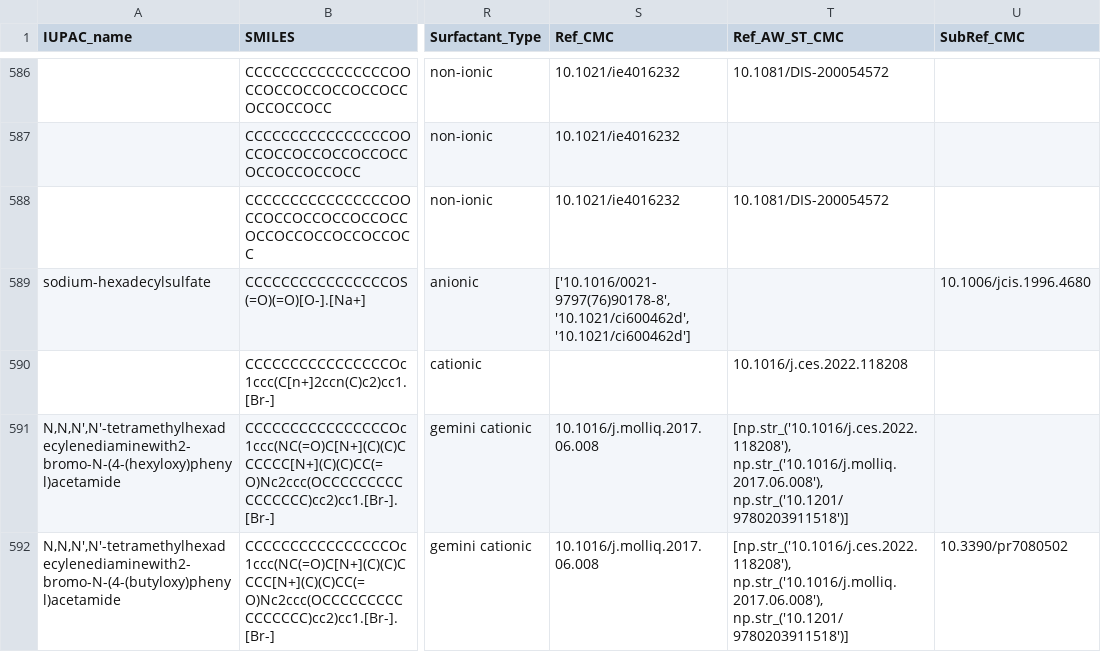
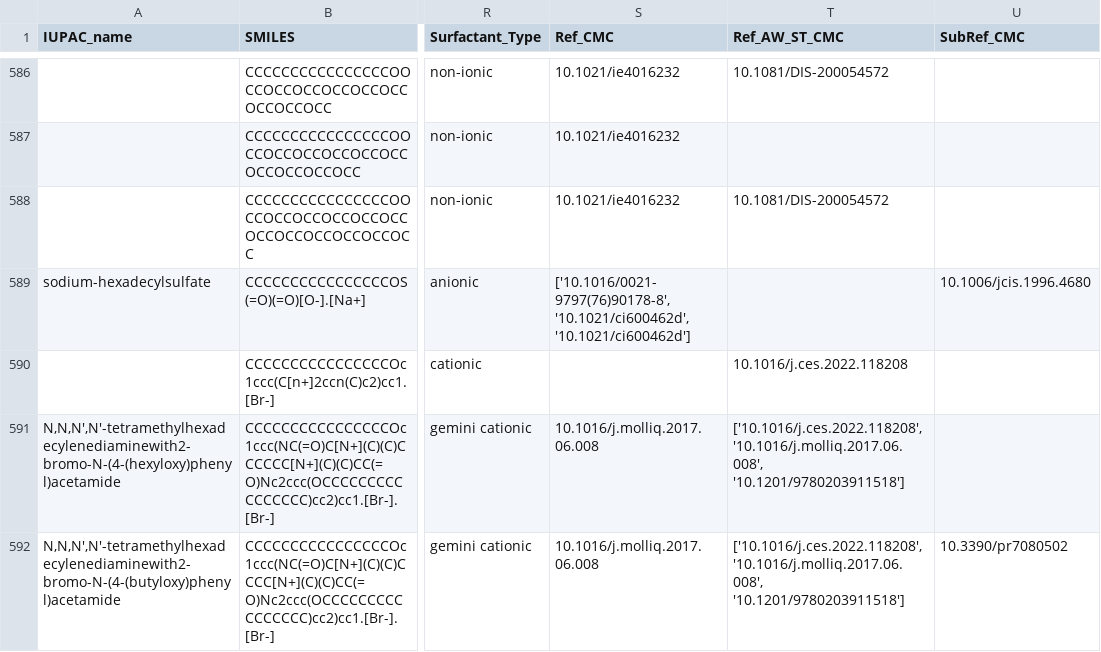
Before and after one commit to BigChemistry-RobotLab/SurfPro, a CSV file: data/surfpro_literature.csv, drawn as a sheet; only a part is shown, gaps mark what is left out; the diff covers the shown part only; the diff names each change by its address in the sheet, - before the commit and + after, or states it on an @@ line.

```diff
--- a/data/surfpro_literature.csv
+++ b/data/surfpro_literature.csv
-T591:T592 (Ref_AW_ST_CMC): [np.str_('10.1016/j.ces.2022.118208'), np.str_('10.1016/j.molliq.2017.06.008'), np.str_('10.1201/9780203911518')]
+T591:T592 (Ref_AW_ST_CMC): ['10.1016/j.ces.2022.118208', '10.1016/j.molliq.2017.06.008', '10.1201/9780203911518']
```
Also changed, not shown: 34 edited cells elsewhere in this file.
